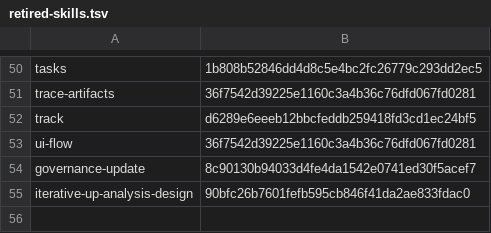
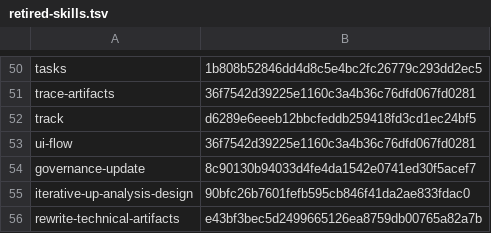
Before and after one commit to sirius-cc-wu/sirius-skills, a TSV file: catalog/retired-skills.tsv, drawn as a sheet; only a part is shown, gaps mark what is left out; the diff names each change by its address in the sheet, - before the commit and + after, or states it on an @@ line.

Commit message:
skills: retire rewrite workflow in favor of STE-style
Remove the standalone rewrite and readability references so artifact-owning skills author directly in STE-style.

- Update profiles, catalog, routing evals, validation, and retirement records.

- Preserve Markdown frontmatter and artifact-selection guidance.

- Verify with just validate, just eval-routing, and pytest -q.

```diff
--- a/catalog/retired-skills.tsv
+++ b/catalog/retired-skills.tsv
+row 56: rewrite-technical-artifacts | e43bf3bec5d2499665126ea8759db00765a82a7b
```
Also changed, not shown: 46 other files.
